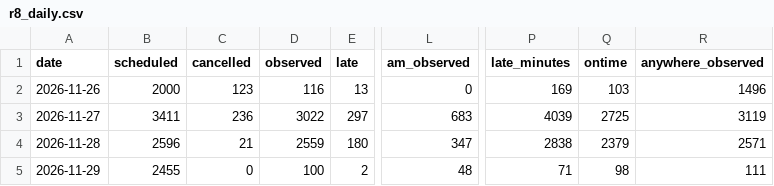
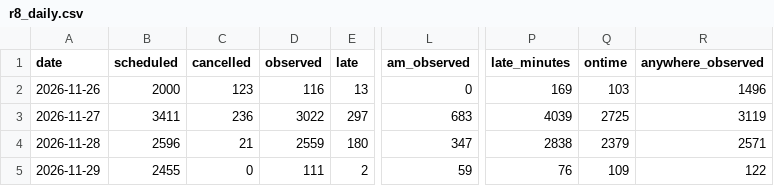
Before and after one commit to nbbuswatch/nbbuswatch.github.io, a CSV file: data/history/r8_daily.csv, drawn as a sheet; only a part is shown, gaps mark what is left out; the diff names each change by its address in the sheet, - before the commit and + after, or states it on an @@ line.

```diff
--- a/data/history/r8_daily.csv
+++ b/data/history/r8_daily.csv
-D5 (observed): 100
+D5 (observed): 111
-L5 (am_observed): 48
+L5 (am_observed): 59
-P5 (late_minutes): 71
+P5 (late_minutes): 76
-Q5 (ontime): 98
+Q5 (ontime): 109
-R5 (anywhere_observed): 111
+R5 (anywhere_observed): 122
```
Also changed, not shown: data/history/cdc_nb_routes_daily.csv, data/history/r8_routes_daily.csv, 10 other files.
